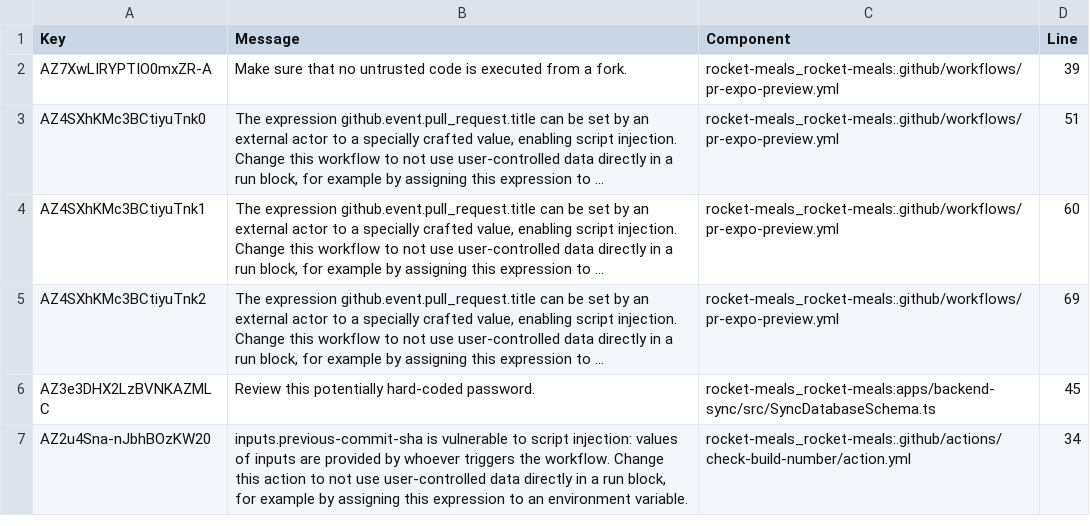
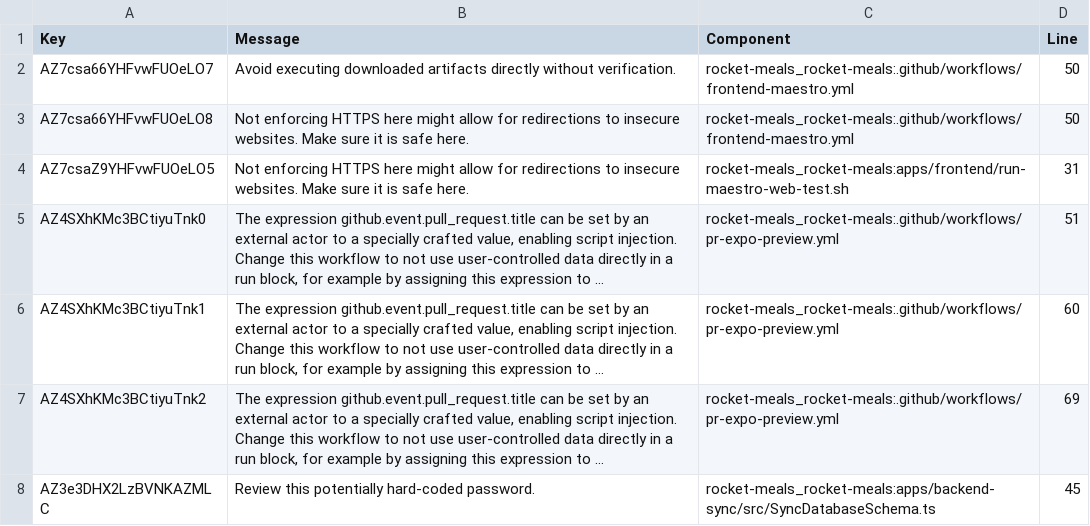
Before and after one commit to rocket-meals/swosy, a CSV file: reports/sonarCloud/report_security.csv, drawn as a sheet; only a part is shown; the shorter side is filled out with more unchanged rows; long unchanged cells end in …; removed rows and columns are numbered as before the commit, all else as after; the diff names each change by its address in the sheet, - before the commit and + after, or states it on an @@ line.

```diff
--- a/reports/sonarCloud/report_security.csv
+++ b/reports/sonarCloud/report_security.csv
-row 2: AZ7XwLIRYPTIO0mxZR-A | Make sure that no untrusted code is executed from a fork. | rocket-meals_rocket-meals:.github/workflows/pr-expo-preview.yml | 39
+row 2: AZ7csa66YHFvwFUOeLO7 | Avoid executing downloaded artifacts directly without verification. | rocket-meals_rocket-meals:.github/workflows/frontend-maestro.yml | 50
+row 3: AZ7csa66YHFvwFUOeLO8 | Not enforcing HTTPS here might allow for redirections to insecure websites. Make sure it is safe here. | rocket-meals_rocket-meals:.github/workflows/frontend-maestro.yml | 50
+row 4: AZ7csaZ9YHFvwFUOeLO5 | Not enforcing HTTPS here might allow for redirections to insecure websites. Make sure it is safe here. | rocket-meals_rocket-meals:apps/frontend/run-maestro-web-test.sh | 31
```
Also changed, not shown: 2 other files.
